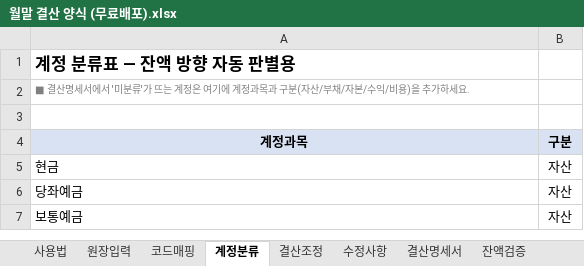
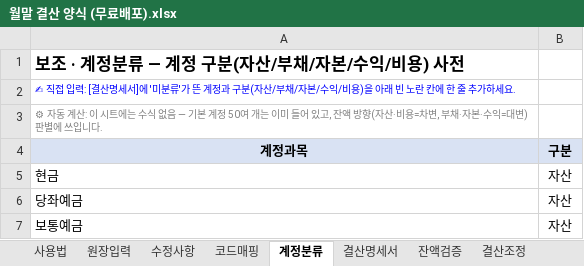
Before and after one commit to goldgarden9620419-maker/mynotes, an Excel workbook: 01-Projects/하루보고 홍보/월말 결산 양식 (무료배포).xlsx, sheet 계정분류, drawn as a sheet; only a part is shown; values as stored, in another font and other column widths than the file's, no borders; the diff names each change by its address in the sheet, - before the commit and + after, or states it on an @@ line.

```diff
--- a/01-Projects/하루보고 홍보/월말 결산 양식 (무료배포).xlsx (sheet 계정분류)
+++ b/01-Projects/하루보고 홍보/월말 결산 양식 (무료배포).xlsx (sheet 계정분류)
@@ sheet tab order changed: 사용법 | 원장입력 | 수정사항 | 코드매핑 | 계정분류 | 결산명세서 | 잔액검증 | 결산조정 @@
-A1 (계정과목): 계정 분류표 — 잔액 방향 자동 판별용
+A1 (계정과목): 보조 · 계정분류 — 계정 구분(자산/부채/자본/수익/비용) 사전
-A2 (계정과목): ■ 결산명세서에서 '미분류'가 뜨는 계정은 여기에 계정과목과 구분(자산/부채/자본/수익/비용)을 추가하…
+A2 (계정과목): ✍ 직접 입력: [결산명세서]에 '미분류'가 뜬 계정과 구분(자산/부채/자본/수익/비용)을 아래 빈 노란 칸에 한 줄 추가하…
-A2 text colour: #808080
+A2 text colour: #0000FF
-A3 (계정과목): (empty)
+A3 (계정과목): ⚙ 자동 계산: 이 시트에는 수식 없음 — 기본 계정 50여 개는 이미 들어 있고, 잔액 방향(자산·비용=차변, 부채·자본·수익=대변) 판별에 쓰입니다.
```
Also changed, not shown: sheet 사용법, sheet 결산조정, sheet 코드매핑, sheet 수정사항, sheet 잔액검증, sheet 결산명세서, 2 more sheets, 1 other file.
